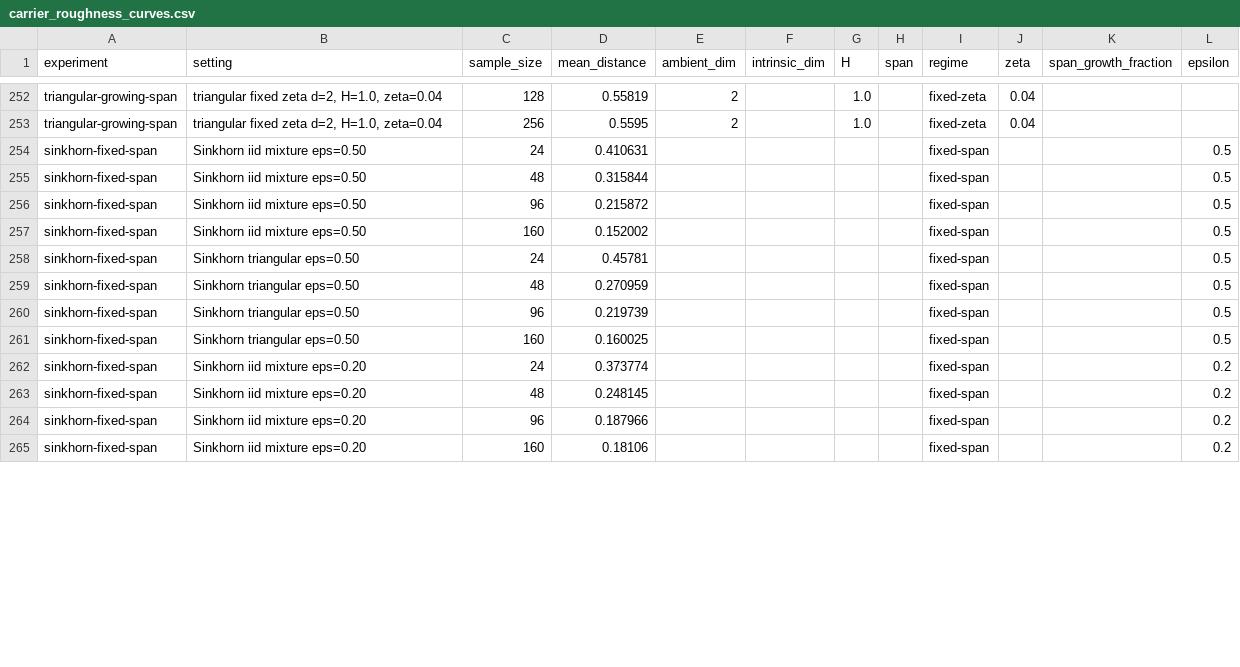
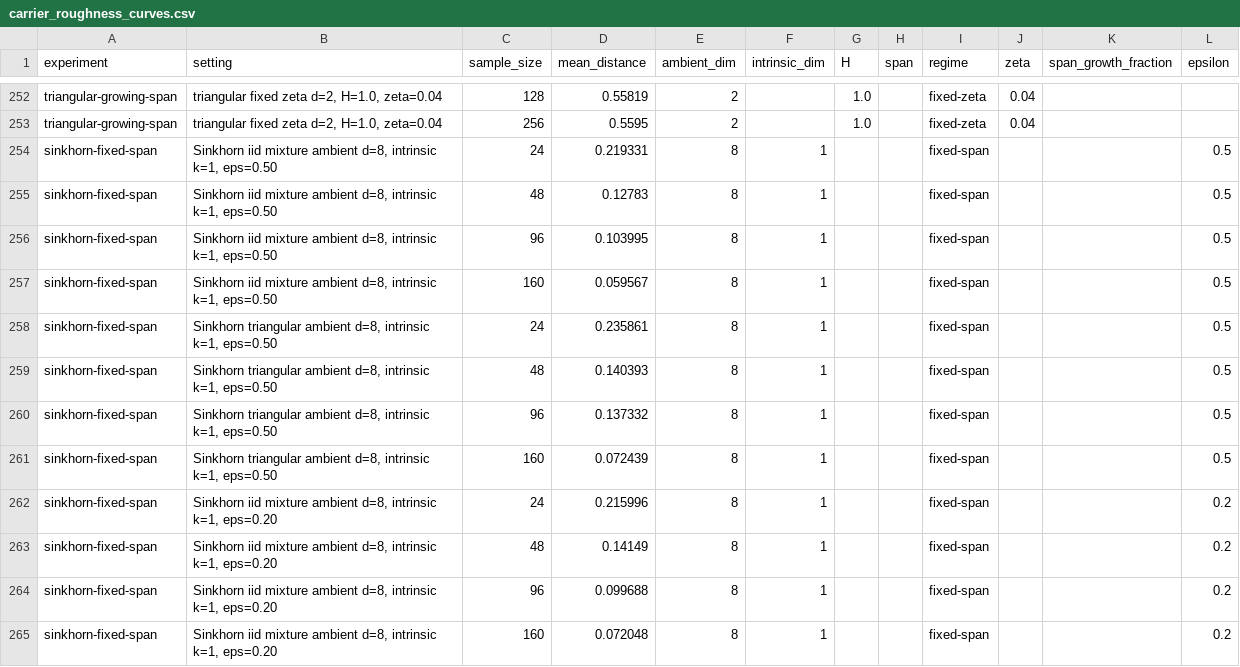
Before and after one commit to jovemexausto/coherence-delay-tradeoff, a CSV file: artifacts/csv/carrier_roughness_research/carrier_roughness_curves.csv, drawn as a sheet; only a part is shown, gaps mark what is left out; the diff covers the shown part only.

```diff
--- a/artifacts/csv/carrier_roughness_research/carrier_roughness_curves.csv
+++ b/artifacts/csv/carrier_roughness_research/carrier_roughness_curves.csv
@@ -253,13 +253,13 @@ triangular-growing-span,"triangular fixed zeta d=2, H=1.0, zeta=0.04",128,0.5581
 triangular-growing-span,"triangular fixed zeta d=2, H=1.0, zeta=0.04",256,0.5595,2,,1.0,,fixed-zeta,0.04,,
-sinkhorn-fixed-span,Sinkhorn iid mixture eps=0.50,24,0.410631,,,,,fixed-span,,,0.5
-sinkhorn-fixed-span,Sinkhorn iid mixture eps=0.50,48,0.315844,,,,,fixed-span,,,0.5
-sinkhorn-fixed-span,Sinkhorn iid mixture eps=0.50,96,0.215872,,,,,fixed-span,,,0.5
-sinkhorn-fixed-span,Sinkhorn iid mixture eps=0.50,160,0.152002,,,,,fixed-span,,,0.5
-sinkhorn-fixed-span,Sinkhorn triangular eps=0.50,24,0.45781,,,,,fixed-span,,,0.5
-sinkhorn-fixed-span,Sinkhorn triangular eps=0.50,48,0.270959,,,,,fixed-span,,,0.5
-sinkhorn-fixed-span,Sinkhorn triangular eps=0.50,96,0.219739,,,,,fixed-span,,,0.5
-sinkhorn-fixed-span,Sinkhorn triangular eps=0.50,160,0.160025,,,,,fixed-span,,,0.5
-sinkhorn-fixed-span,Sinkhorn iid mixture eps=0.20,24,0.373774,,,,,fixed-span,,,0.2
-sinkhorn-fixed-span,Sinkhorn iid mixture eps=0.20,48,0.248145,,,,,fixed-span,,,0.2
-sinkhorn-fixed-span,Sinkhorn iid mixture eps=0.20,96,0.187966,,,,,fixed-span,,,0.2
-sinkhorn-fixed-span,Sinkhorn iid mixture eps=0.20,160,0.18106,,,,,fixed-span,,,0.2
+sinkhorn-fixed-span,"Sinkhorn iid mixture ambient d=8, intrinsic k=1, eps=0.50",24,0.219331,8,1,,,fixed-span,,,0.5
+sinkhorn-fixed-span,"Sinkhorn iid mixture ambient d=8, intrinsic k=1, eps=0.50",48,0.12783,8,1,,,fixed-span,,,0.5
+sinkhorn-fixed-span,"Sinkhorn iid mixture ambient d=8, intrinsic k=1, eps=0.50",96,0.103995,8,1,,,fixed-span,,,0.5
+sinkhorn-fixed-span,"Sinkhorn iid mixture ambient d=8, intrinsic k=1, eps=0.50",160,0.059567,8,1,,,fixed-span,,,0.5
+sinkhorn-fixed-span,"Sinkhorn triangular ambient d=8, intrinsic k=1, eps=0.50",24,0.235861,8,1,,,fixed-span,,,0.5
+sinkhorn-fixed-span,"Sinkhorn triangular ambient d=8, intrinsic k=1, eps=0.50",48,0.140393,8,1,,,fixed-span,,,0.5
+sinkhorn-fixed-span,"Sinkhorn triangular ambient d=8, intrinsic k=1, eps=0.50",96,0.137332,8,1,,,fixed-span,,,0.5
+sinkhorn-fixed-span,"Sinkhorn triangular ambient d=8, intrinsic k=1, eps=0.50",160,0.072439,8,1,,,fixed-span,,,0.5
+sinkhorn-fixed-span,"Sinkhorn iid mixture ambient d=8, intrinsic k=1, eps=0.20",24,0.215996,8,1,,,fixed-span,,,0.2
+sinkhorn-fixed-span,"Sinkhorn iid mixture ambient d=8, intrinsic k=1, eps=0.20",48,0.14149,8,1,,,fixed-span,,,0.2
+sinkhorn-fixed-span,"Sinkhorn iid mixture ambient d=8, intrinsic k=1, eps=0.20",96,0.099688,8,1,,,fixed-span,,,0.2
+sinkhorn-fixed-span,"Sinkhorn iid mixture ambient d=8, intrinsic k=1, eps=0.20",160,0.072048,8,1,,,fixed-span,,,0.2
```
Also changed, not shown: 80 edited cells elsewhere in this file, artifacts/csv/carrier_roughness_research/carrier_roughness_summary.csv, 57 other files.
